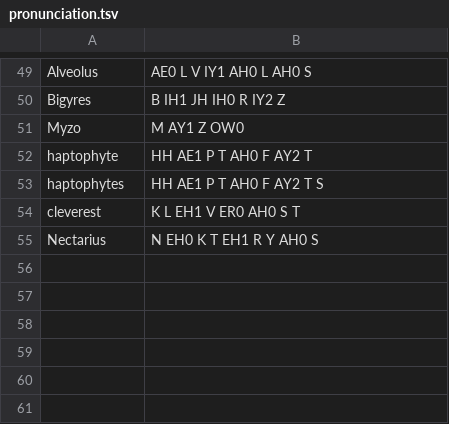
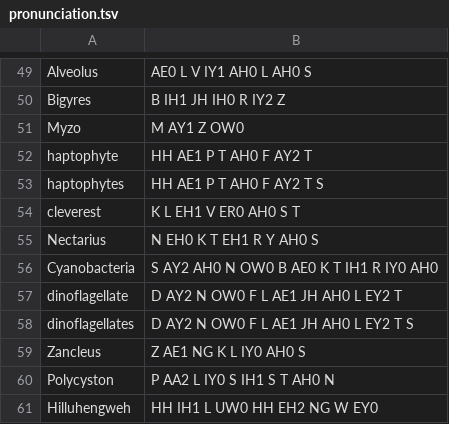
Before and after one commit to EmmaLeonhart/order.life, a TSV file: Gaiad/pronunciation.tsv, drawn as a sheet; only a part is shown, gaps mark what is left out; the diff names each change by its address in the sheet, - before the commit and + after, or states it on an @@ line.

```diff
--- a/Gaiad/pronunciation.tsv
+++ b/Gaiad/pronunciation.tsv
+row 56: Cyanobacteria | S AY2 AH0 N OW0 B AE0 K T IH1 R IY0 AH0
+row 57: dinoflagellate | D AY2 N OW0 F L AE1 JH AH0 L EY2 T
+row 58: dinoflagellates | D AY2 N OW0 F L AE1 JH AH0 L EY2 T S
+row 59: Zancleus | Z AE1 NG K L IY0 AH0 S
+row 60: Polycyston | P AA2 L IY0 S IH1 S T AH0 N
+row 61: Hilluhengweh | HH IH1 L UW0 HH EH2 NG W EY0
```
Also changed, not shown: 1 other file.
